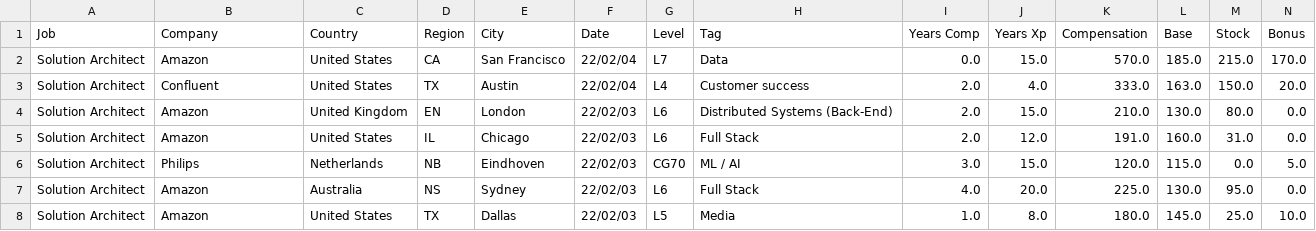
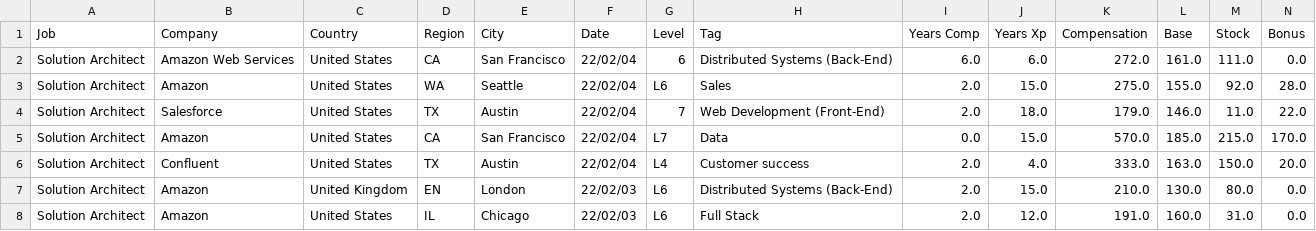
Before and after one commit to afruoy/scraper-levels.fyi, a CSV file: db/Solution Architect.csv, drawn as a sheet; only a part is shown; the shorter side is filled out with more unchanged rows; rows hold the shown columns only; the diff names each change by its address in the sheet, - before the commit and + after, or states it on an @@ line.

```diff
--- a/db/Solution Architect.csv
+++ b/db/Solution Architect.csv
+row 2: Solution Architect | Amazon Web Services | United States | CA | San Francisco | 22/02/04 | 6 | Distributed Systems (Back-End) | 6.0 | 6.0 | 272.0 | 161.0 | 111.0 | 0.0
+row 3: Solution Architect | Amazon | United States | WA | Seattle | 22/02/04 | L6 | Sales | 2.0 | 15.0 | 275.0 | 155.0 | 92.0 | 28.0
+row 4: Solution Architect | Salesforce | United States | TX | Austin | 22/02/04 | 7 | Web Development (Front-End) | 2.0 | 18.0 | 179.0 | 146.0 | 11.0 | 22.0
```
Also changed, not shown: db/Accountant.csv, db/Data Scientist.csv, 11 other files.
